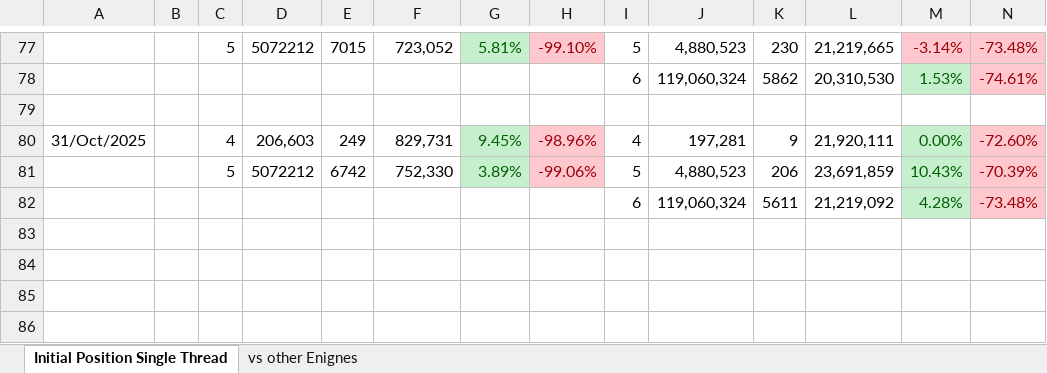
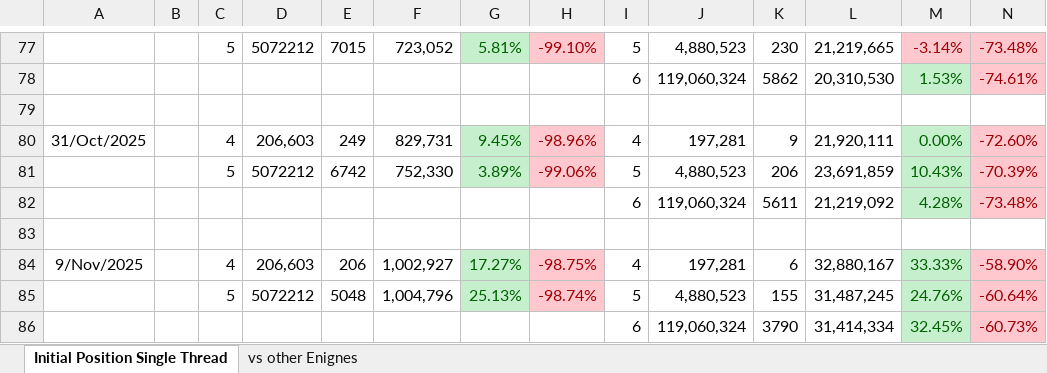
Before and after one commit to claudio-audisio/clace, an Excel workbook: docs/Performance.xlsx, sheet Initial Position Single Thread, drawn as a sheet; only a part is shown, gaps mark what is left out; values as stored, in another font and other column widths than the file's, no borders; rows hold the shown columns only; the diff names each change by its address in the sheet, - before the commit and + after, or states it on an @@ line.

```diff
--- a/docs/Performance.xlsx (sheet Initial Position Single Thread)
+++ b/docs/Performance.xlsx (sheet Initial Position Single Thread)
+row 83: (empty)
+row 84: 9/Nov/2025 |  | 4 | 206,603 | 206 | 1,002,927 | 17.27% | -98.75% | 4 | 197,281 | 6 | 32,880,167 | 33.33% | -58.90%
+row 85:  |  | 5 | 5072212 | 5048 | 1,004,796 | 25.13% | -98.74% | 5 | 4,880,523 | 155 | 31,487,245 | 24.76% | -60.64%
+row 86:  |  |  |  |  |  |  |  | 6 | 119,060,324 | 3790 | 31,414,334 | 32.45% | -60.73%
```
Also changed, not shown: 12 other files.
